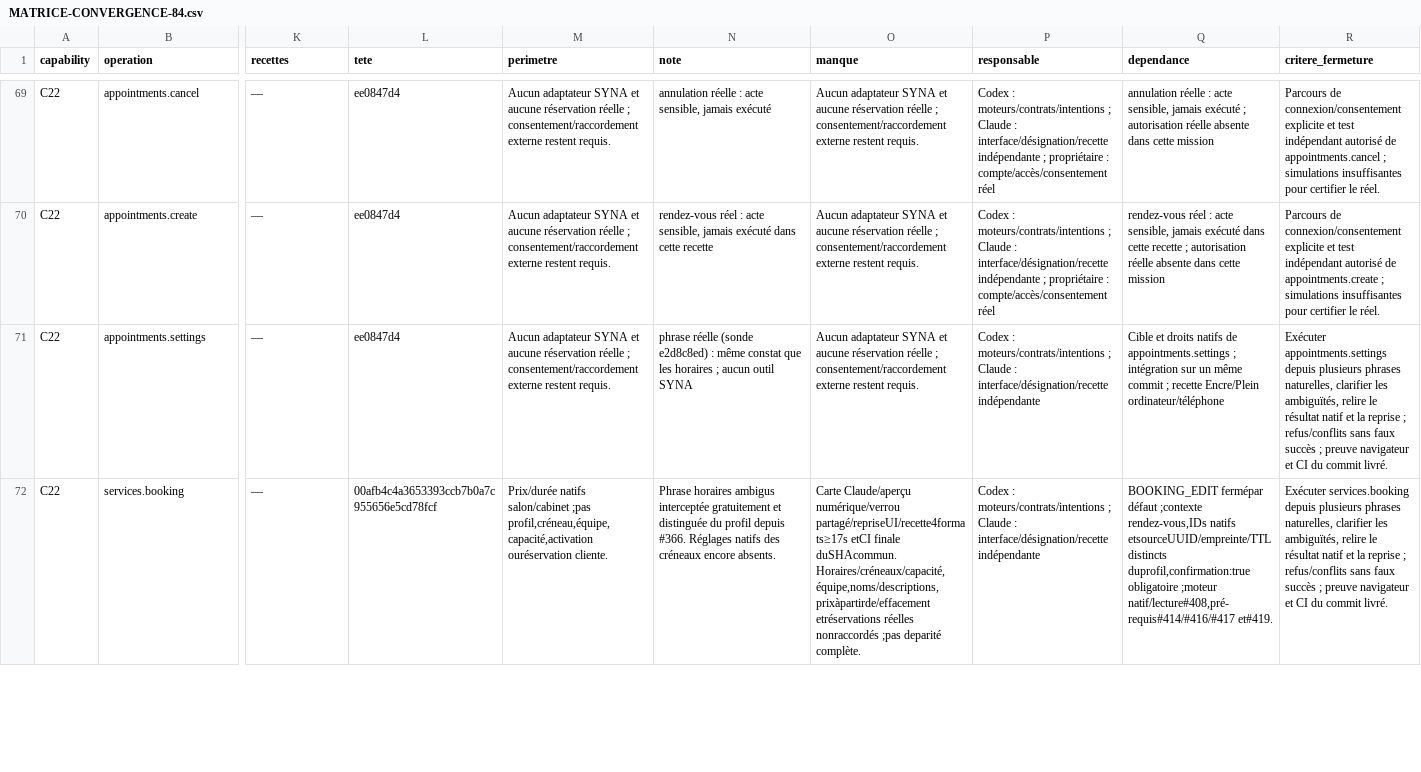
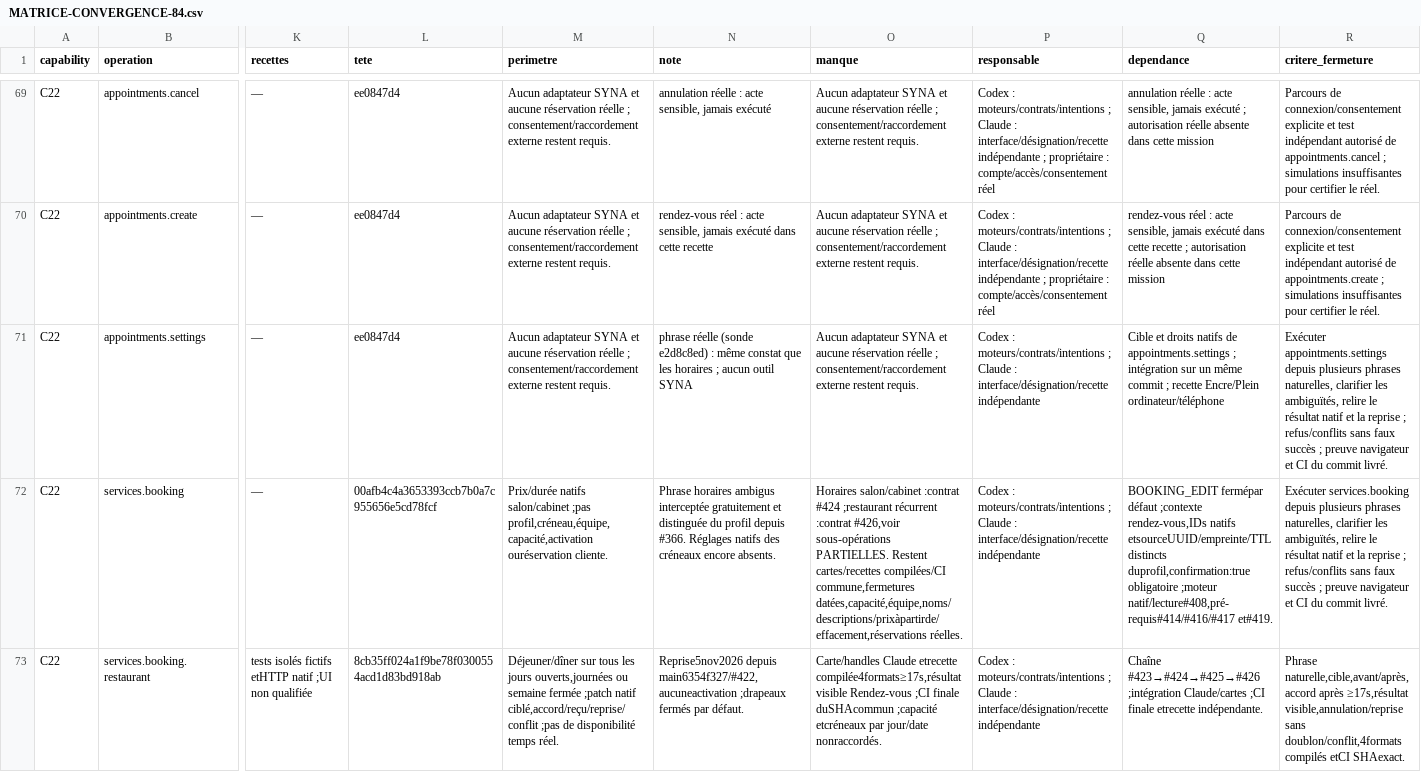
Before and after one commit to spacedevelopment01-max/Ecom-studio-ia, a CSV file: docs/syna-301-integration/MATRICE-CONVERGENCE-84.csv, drawn as a sheet; only a part is shown, gaps mark what is left out; rows hold the shown columns only; the diff covers the shown part only; the diff names each change by its address in the sheet, - before the commit and + after, or states it on an @@ line.

Commit message:
docs(syna): track native booking coverage and exact November 5 resume

```diff
--- a/docs/syna-301-integration/MATRICE-CONVERGENCE-84.csv
+++ b/docs/syna-301-integration/MATRICE-CONVERGENCE-84.csv
-O72 (manque): Carte Claude/aperçu numérique/verrou partagé/repriseUI/recette4formats≥17s etCI finale duSHAcommun. Horaires/créneaux/capacité,équipe,noms/descriptions,prixàpartirde/effacement etréservations réelles nonraccordés ;pas deparité complète.
+O72 (manque): Horaires salon/cabinet :contrat #424 ;restaurant récurrent :contrat #426,voir sous-opérations PARTIELLES. Restent cartes/recettes compilées/CI commune,fermetures datées,capacité,équipe,noms/descriptions/prixàpartirde/effacement,réservations réelles.
+row 73: C22 | services.booking.restaurant | tests isolés fictifs etHTTP natif ;UI non qualifiée | 8cb35ff024a1f9be78f0300554acd1d83bd918ab | Déjeuner/dîner sur tous les jours ouverts,journées ou semaine fermée ;patch natif ciblé,accord/reçu/reprise/conflit ;pas de disponibilité temps réel. | Reprise5nov2026 depuis main6354f327/#422,aucuneactivation ;drapeaux fermés par défaut. | Carte/handles Claude etrecette compilée4formats≥17s,résultat visible Rendez-vous ;CI finale duSHAcommun ;capacité etcréneaux par jour/date nonraccordés. | Codex : moteurs/contrats/intentions ; Claude : interface/désignation/recette indépendante | Chaîne #423→#424→#425→#426 ;intégration Claude/cartes ;CI finale etrecette indépendante. | Phrase naturelle,cible,avant/après,accord après ≥17s,résultat visible,annulation/reprise sans doublon/conflit,4formats compilés etCI SHAexact.
```
Also changed, not shown: 1 added row elsewhere in this file, 2 other files.
